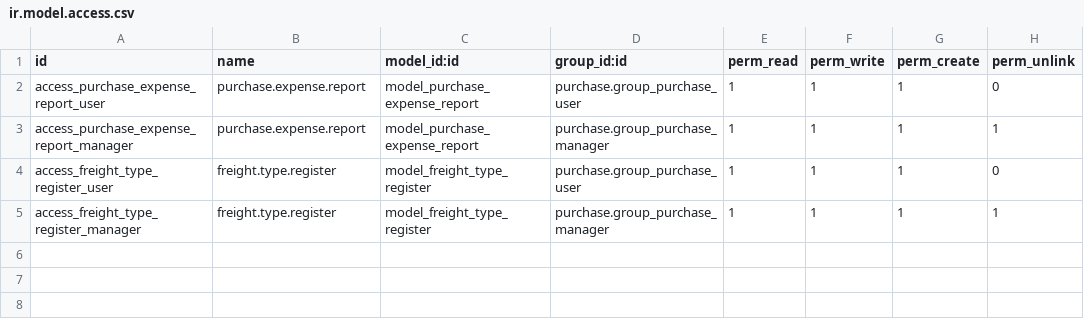
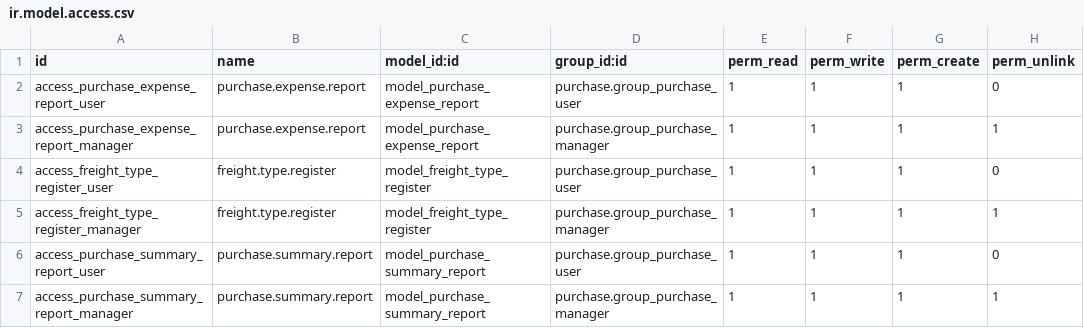
Before and after one commit to towuudorj/vertexmon_erp_v17, a CSV file: l10n_mn_purchase/security/ir.model.access.csv, drawn as a sheet.

Commit message:
Purchase report

```diff
--- a/l10n_mn_purchase/security/ir.model.access.csv
+++ b/l10n_mn_purchase/security/ir.model.access.csv
@@ -5 +5,3 @@ access_freight_type_register_user,freight.type.register,model_freight_type_regis
 access_freight_type_register_manager,freight.type.register,model_freight_type_register,purchase.group_purchase_manager,1,1,1,1
+access_purchase_summary_report_user,purchase.summary.report,model_purchase_summary_report,purchase.group_purchase_user,1,1,1,0
+access_purchase_summary_report_manager,purchase.summary.report,model_purchase_summary_report,purchase.group_purchase_manager,1,1,1,1
```
Also changed, not shown: 6 other files.
